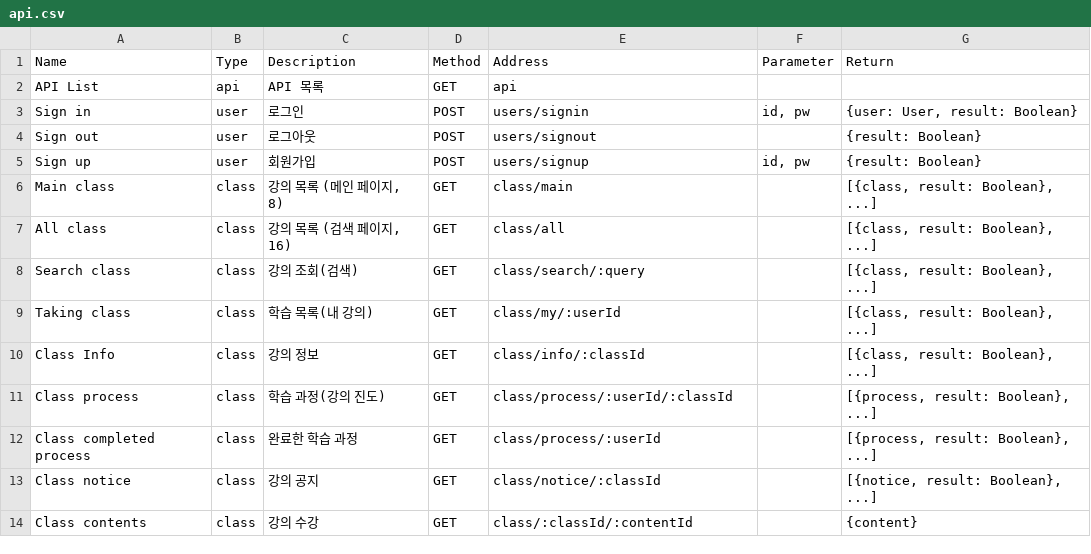
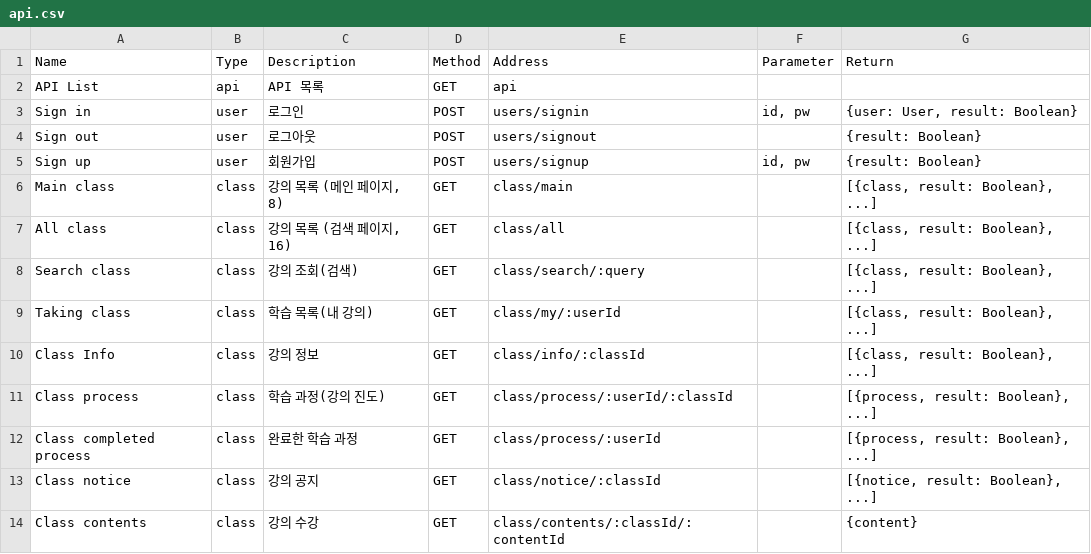
Before and after one commit to LeeSeungYun1020/Baleum, a CSV file: server/data/api.csv, drawn as a sheet.

Commit message:
[server] Add class contents API

```diff
--- a/server/data/api.csv
+++ b/server/data/api.csv
@@ -13,2 +13,2 @@ Class completed process,class,완료한 학습 과정,GET,class/process/:userId,
 Class notice,class,강의 공지,GET,class/notice/:classId,,"[{notice, result: Boolean}, ...]"
-Class contents,class,강의 수강,GET,class/:classId/:contentId,,{content}
+Class contents,class,강의 수강,GET,class/contents/:classId/:contentId,,{content}
```
Also changed, not shown: 2 other files.
